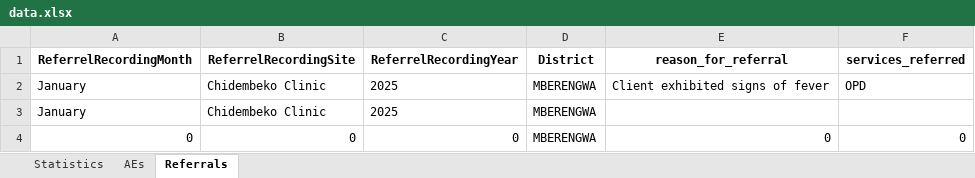
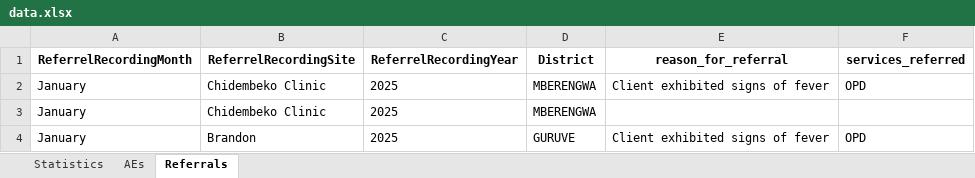
Before and after one commit to ashleymutenha/zazic-commcareManipulation, an Excel workbook: data.xlsx, sheet Referrals, drawn as a sheet; values as stored, in another font and other column widths than the file's, no borders; removed rows and columns are numbered as before the commit, all else as after; the diff names each change by its address in the sheet, - before the commit and + after, or states it on an @@ line.

```diff
--- a/data.xlsx (sheet Referrals)
+++ b/data.xlsx (sheet Referrals)
-row 4: 0 | 0 | 0 | MBERENGWA | 0 | 0
+row 4: January | Brandon | 2025 | GURUVE | Client exhibited signs of fever | OPD
```
Also changed, not shown: sheet Statistics, sheet AEs, test.xlsx, 3 other files.
